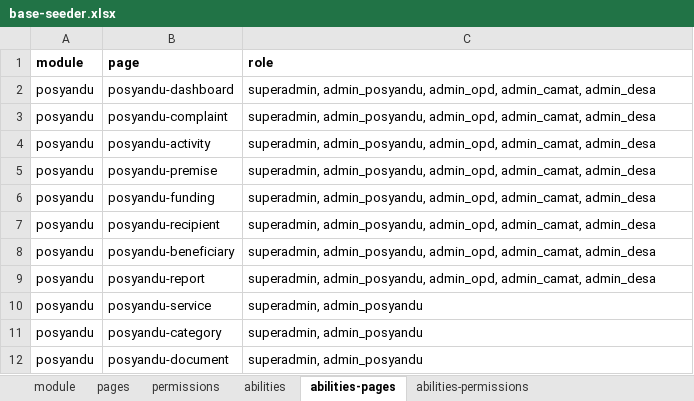
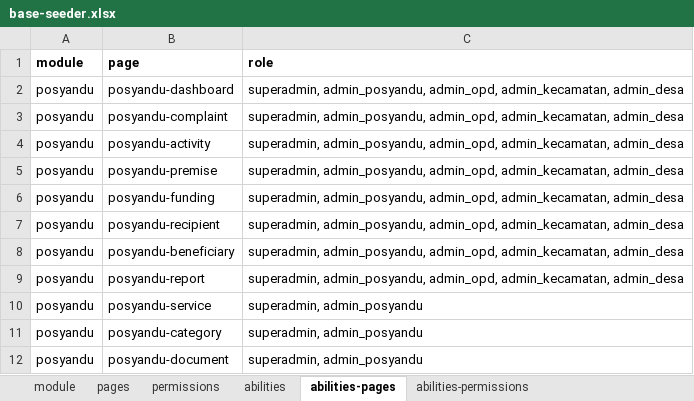
Before and after one commit to siruhay/mod-posyandu, an Excel workbook: database/masters/base-seeder.xlsx, sheet abilities-pages, drawn as a sheet; values as stored, in another font and other column widths than the file's, no borders; the diff names each change by its address in the sheet, - before the commit and + after, or states it on an @@ line.

```diff
--- a/database/masters/base-seeder.xlsx (sheet abilities-pages)
+++ b/database/masters/base-seeder.xlsx (sheet abilities-pages)
-C2:C9 (role): …admin_posyandu, admin_opd, admin_camat, admin_desa
+C2:C9 (role): …admin_posyandu, admin_opd, admin_kecamatan, admin_desa
```
Also changed, not shown: sheet abilities-permissions, sheet abilities.
